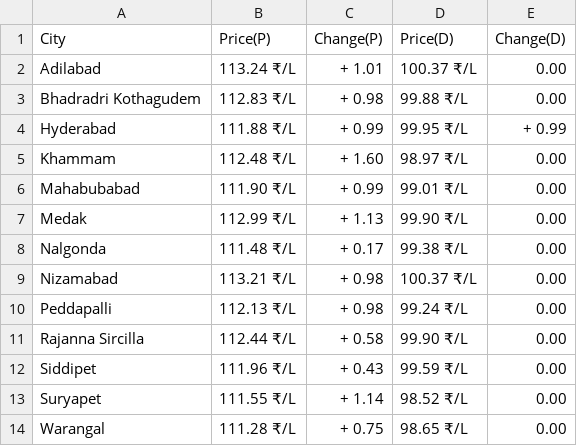
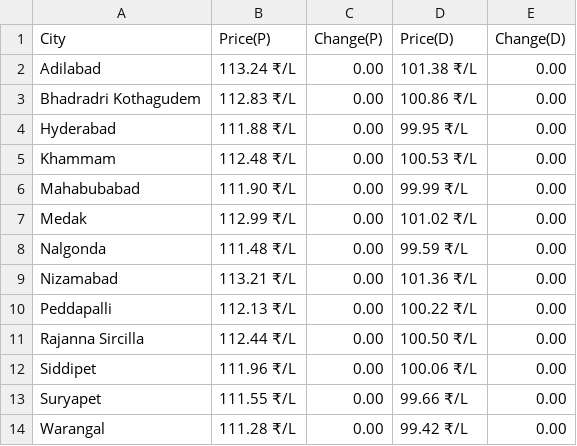
Before and after one commit to Doofenshmirtz-Evil-Incorp/FuelishPy, a CSV file: assets/Telangana.csv, drawn as a sheet.

Commit message:
Data-2026-05-20T05:00:50

```diff
--- a/assets/Telangana.csv
+++ b/assets/Telangana.csv
@@ -1,14 +1,14 @@
 City,Price(P),Change(P),Price(D),Change(D)
-Adilabad,113.24 ₹/L,+ 1.01,100.37 ₹/L,  0.00
-Bhadradri Kothagudem,112.83 ₹/L,+ 0.98,99.88 ₹/L,  0.00
-Hyderabad,111.88 ₹/L,+ 0.99,99.95 ₹/L,+ 0.99
-Khammam,112.48 ₹/L,+ 1.60,98.97 ₹/L,  0.00
-Mahabubabad,111.90 ₹/L,+ 0.99,99.01 ₹/L,  0.00
-Medak,112.99 ₹/L,+ 1.13,99.90 ₹/L,  0.00
-Nalgonda,111.48 ₹/L,+ 0.17,99.38 ₹/L,  0.00
-Nizamabad,113.21 ₹/L,+ 0.98,100.37 ₹/L,  0.00
-Peddapalli,112.13 ₹/L,+ 0.98,99.24 ₹/L,  0.00
-Rajanna Sircilla,112.44 ₹/L,+ 0.58,99.90 ₹/L,  0.00
-Siddipet,111.96 ₹/L,+ 0.43,99.59 ₹/L,  0.00
-Suryapet,111.55 ₹/L,+ 1.14,98.52 ₹/L,  0.00
-Warangal,111.28 ₹/L,+ 0.75,98.65 ₹/L,  0.00
+Adilabad,113.24 ₹/L,  0.00,101.38 ₹/L,  0.00
+Bhadradri Kothagudem,112.83 ₹/L,  0.00,100.86 ₹/L,  0.00
+Hyderabad,111.88 ₹/L,  0.00,99.95 ₹/L,  0.00
+Khammam,112.48 ₹/L,  0.00,100.53 ₹/L,  0.00
+Mahabubabad,111.90 ₹/L,  0.00,99.99 ₹/L,  0.00
+Medak,112.99 ₹/L,  0.00,101.02 ₹/L,  0.00
+Nalgonda,111.48 ₹/L,  0.00,99.59 ₹/L,  0.00
+Nizamabad,113.21 ₹/L,  0.00,101.36 ₹/L,  0.00
+Peddapalli,112.13 ₹/L,  0.00,100.22 ₹/L,  0.00
+Rajanna Sircilla,112.44 ₹/L,  0.00,100.50 ₹/L,  0.00
+Siddipet,111.96 ₹/L,  0.00,100.06 ₹/L,  0.00
+Suryapet,111.55 ₹/L,  0.00,99.66 ₹/L,  0.00
+Warangal,111.28 ₹/L,  0.00,99.42 ₹/L,  0.00
```
Also changed, not shown: State.csv, assets/Andhra Pradesh.csv, 31 other files.
